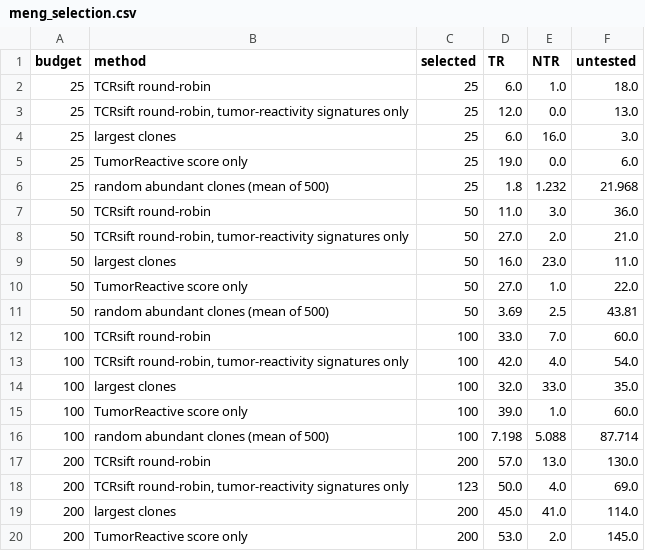
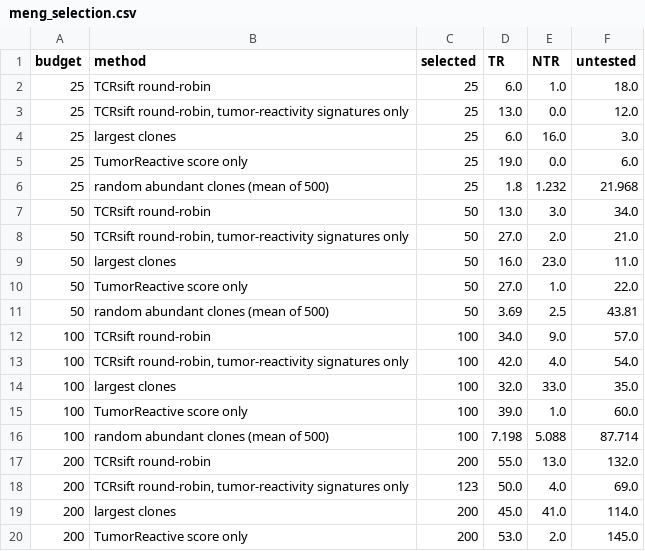
Before and after one commit to pirl-unc/tcrsift, a CSV file: benchmarks/public_til/results/meng_selection.csv, drawn as a sheet; only a part is shown.

```diff
--- a/benchmarks/public_til/results/meng_selection.csv
+++ b/benchmarks/public_til/results/meng_selection.csv
@@ -2,3 +2,3 @@ budget,method,selected,TR,NTR,untested
 25,TCRsift round-robin,25,6.0,1.0,18.0
-25,"TCRsift round-robin, tumor-reactivity signatures only",25,12.0,0.0,13.0
+25,"TCRsift round-robin, tumor-reactivity signatures only",25,13.0,0.0,12.0
 25,largest clones,25,6.0,16.0,3.0
@@ -6,3 +6,3 @@ budget,method,selected,TR,NTR,untested
 25,random abundant clones (mean of 500),25,1.8,1.232,21.968
-50,TCRsift round-robin,50,11.0,3.0,36.0
+50,TCRsift round-robin,50,13.0,3.0,34.0
 50,"TCRsift round-robin, tumor-reactivity signatures only",50,27.0,2.0,21.0
@@ -11,3 +11,3 @@ budget,method,selected,TR,NTR,untested
 50,random abundant clones (mean of 500),50,3.69,2.5,43.81
-100,TCRsift round-robin,100,33.0,7.0,60.0
+100,TCRsift round-robin,100,34.0,9.0,57.0
 100,"TCRsift round-robin, tumor-reactivity signatures only",100,42.0,4.0,54.0
@@ -16,3 +16,3 @@ budget,method,selected,TR,NTR,untested
 100,random abundant clones (mean of 500),100,7.198,5.088,87.714
-200,TCRsift round-robin,200,57.0,13.0,130.0
+200,TCRsift round-robin,200,55.0,13.0,132.0
 200,"TCRsift round-robin, tumor-reactivity signatures only",123,50.0,4.0,69.0
```
Also changed, not shown: 30 other files.
